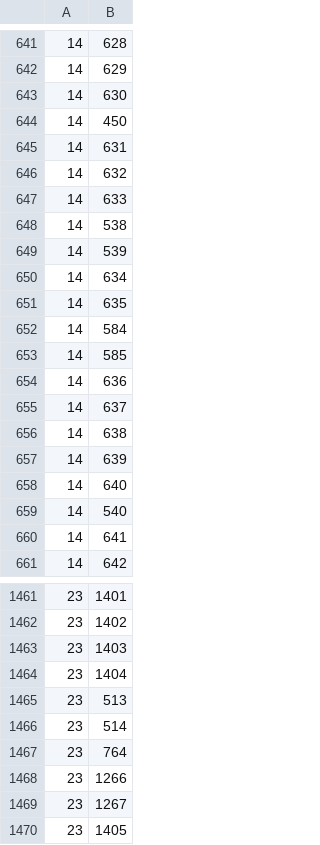
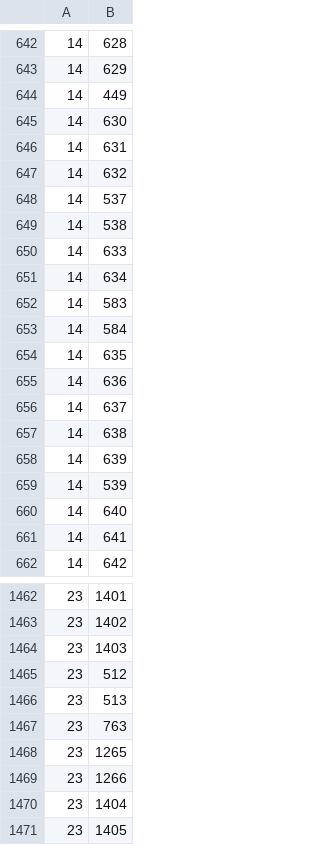
Before and after one commit to bmaupin/android-arabic-flashcards, a CSV file: support/scripts/aws-chapters-new.csv, drawn as a sheet; only a part is shown, gaps mark what is left out; the diff covers the shown part only.

```diff
--- a/support/scripts/aws-chapters-new.csv
+++ b/support/scripts/aws-chapters-new.csv
@@ -642,13 +643,13 @@
 14|629
+14|449
 14|630
-14|450
 14|631
 14|632
+14|537
+14|538
 14|633
-14|538
-14|539
 14|634
+14|583
+14|584
 14|635
-14|584
-14|585
 14|636
@@ -657,4 +658,4 @@
 14|639
+14|539
 14|640
-14|540
 14|641
@@ -1463,8 +1464,8 @@
 23|1403
+23|512
+23|513
+23|763
+23|1265
+23|1266
 23|1404
-23|513
-23|514
-23|764
-23|1266
-23|1267
 23|1405
```
Also changed, not shown: 27 added rows, 27 removed rows, 24 moved rows and 14 edited cells elsewhere in this file, support/scripts/arabic-words-separated-vowels.csv, 1 other file.
